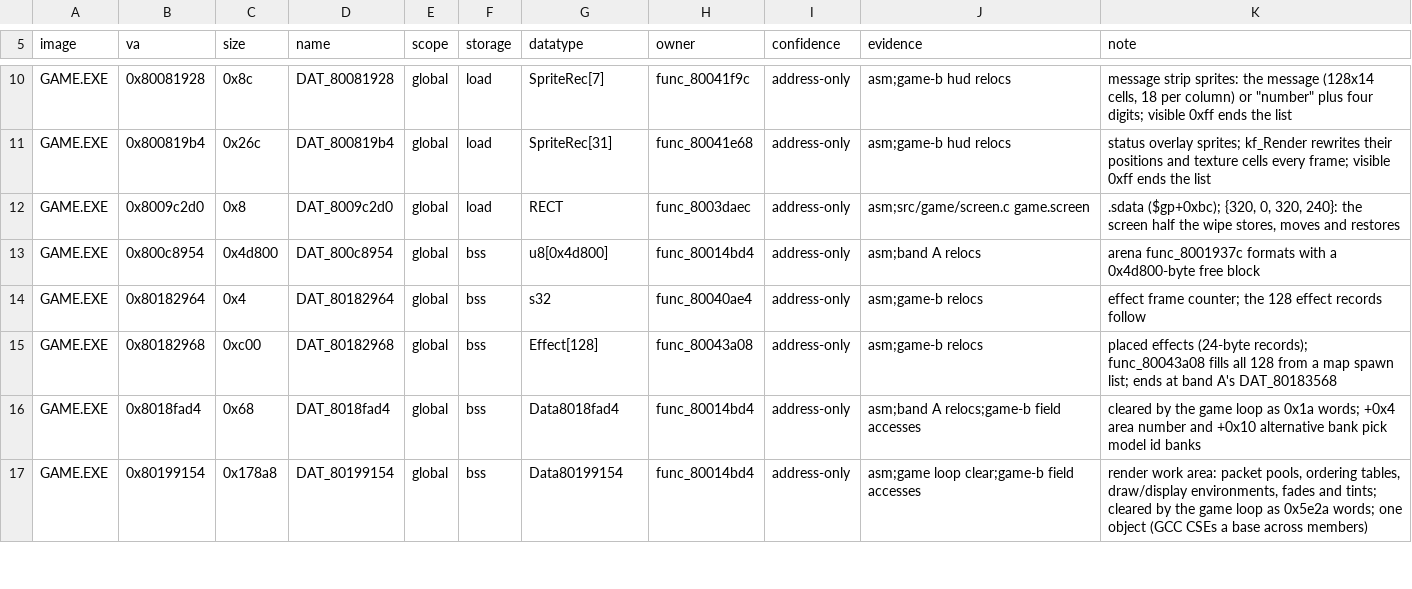
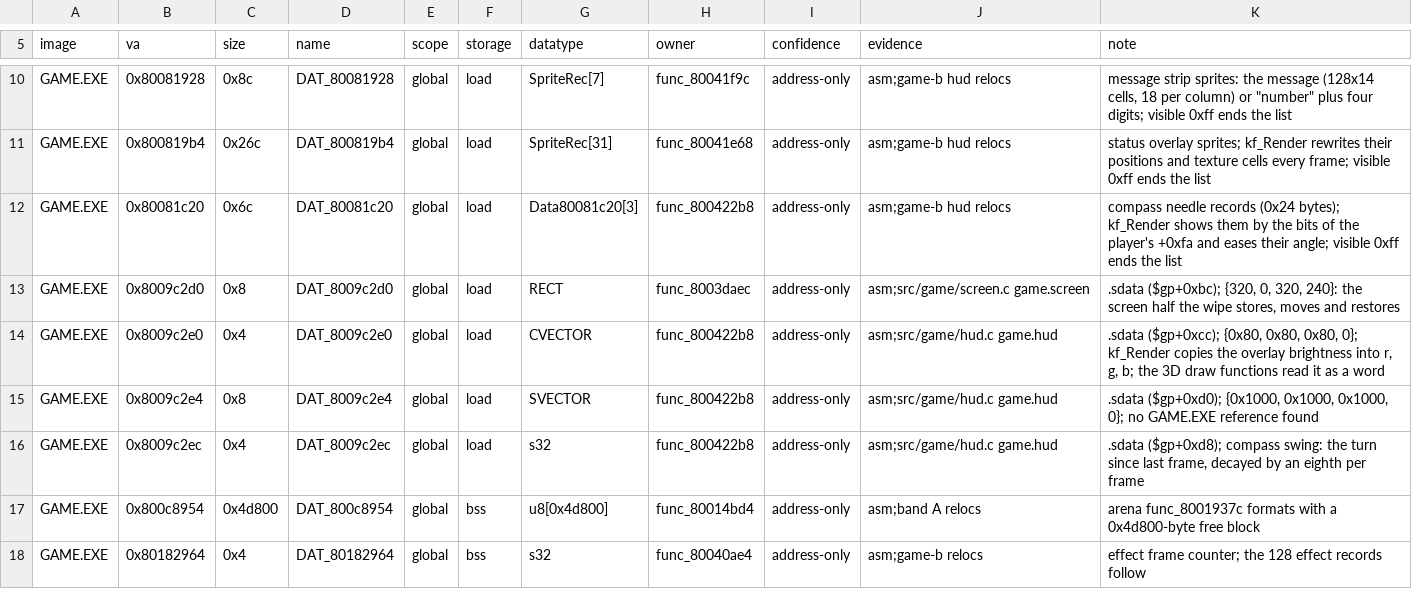
Before and after one commit to Voicedrew11/kings-field-3-decomp, a TSV file: config/retail/data_identities.tsv, drawn as a sheet; only a part is shown, gaps mark what is left out; the shorter side is filled out with more unchanged rows; the diff names each change by its address in the sheet, - before the commit and + after, or states it on an @@ line.

```diff
--- a/config/retail/data_identities.tsv
+++ b/config/retail/data_identities.tsv
+row 12: GAME.EXE | 0x80081c20 | 0x6c | DAT_80081c20 | global | load | Data80081c20[3] | func_800422b8 | address-only | asm;game-b hud relocs | compass needle records (0x24 bytes); kf_Render shows them by the bits of the player's +0xfa and eases their angle; visible 0xff ends the list
+row 14: GAME.EXE | 0x8009c2e0 | 0x4 | DAT_8009c2e0 | global | load | CVECTOR | func_800422b8 | address-only | asm;src/game/hud.c game.hud | .sdata ($gp+0xcc); {0x80, 0x80, 0x80, 0}; kf_Render copies the overlay brightness into r, g, b; the 3D draw functions read it as a word
+row 15: GAME.EXE | 0x8009c2e4 | 0x8 | DAT_8009c2e4 | global | load | SVECTOR | func_800422b8 | address-only | asm;src/game/hud.c game.hud | .sdata ($gp+0xd0); {0x1000, 0x1000, 0x1000, 0}; no GAME.EXE reference found
+row 16: GAME.EXE | 0x8009c2ec | 0x4 | DAT_8009c2ec | global | load | s32 | func_800422b8 | address-only | asm;src/game/hud.c game.hud | .sdata ($gp+0xd8); compass swing: the turn since last frame, decayed by an eighth per frame
```
Also changed, not shown: config/retail/data.tsv, 4 other files.
